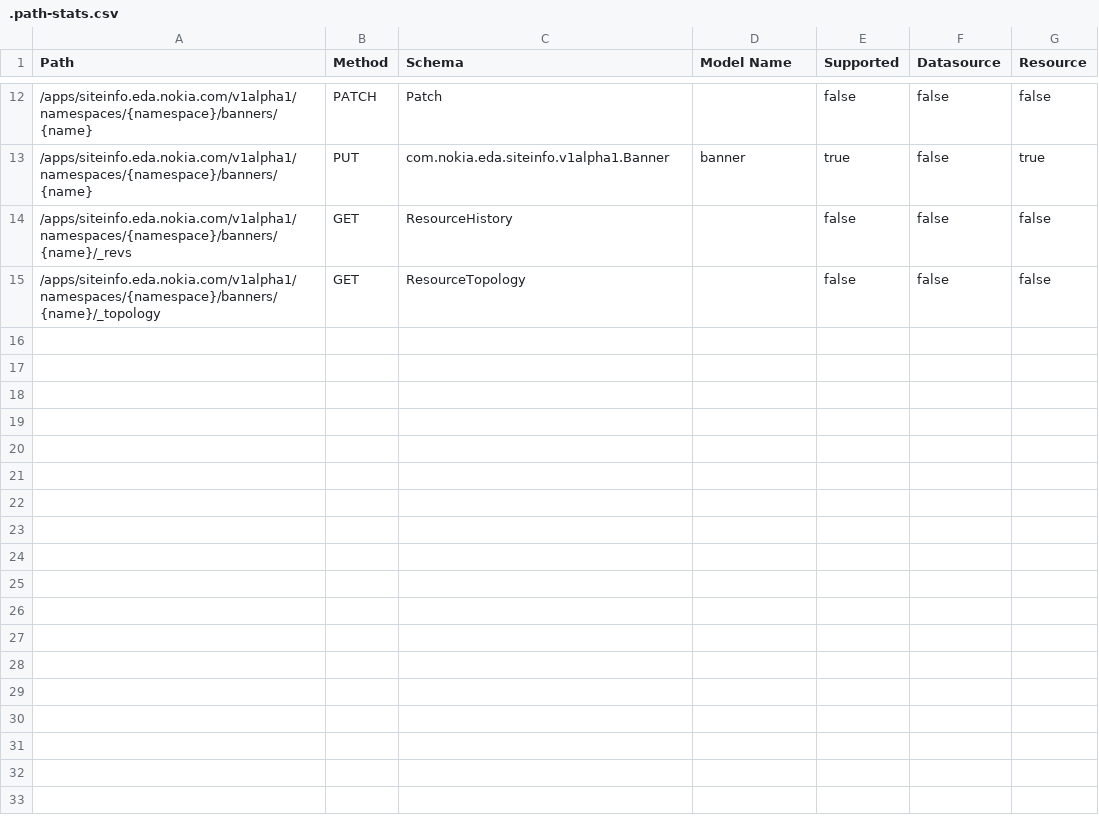
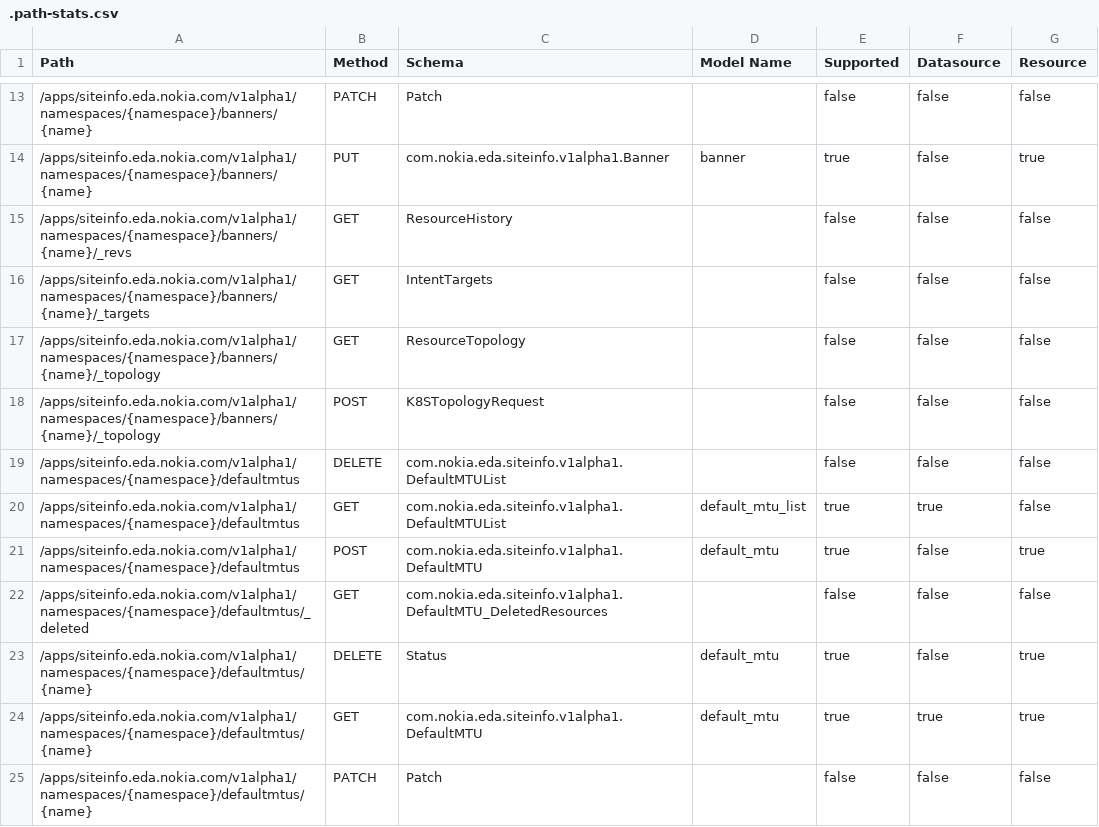
Before and after one commit to nokia-eda/terraform-provider-siteinfo-v1alpha1, a CSV file: .path-stats.csv, drawn as a sheet; only a part is shown, gaps mark what is left out; the diff covers the shown part only.

```diff
--- a/.path-stats.csv
+++ b/.path-stats.csv
@@ -14,2 +15,11 @@ Path,Method,Schema,Model Name,Supported,Datasource,Resource
 /apps/siteinfo.eda.nokia.com/v1alpha1/namespaces/{namespace}/banners/{name}/_revs,GET,ResourceHistory,,false,false,false
+/apps/siteinfo.eda.nokia.com/v1alpha1/namespaces/{namespace}/banners/{name}/_targets,GET,IntentTargets,,false,false,false
 /apps/siteinfo.eda.nokia.com/v1alpha1/namespaces/{namespace}/banners/{name}/_topology,GET,ResourceTopology,,false,false,false
+/apps/siteinfo.eda.nokia.com/v1alpha1/namespaces/{namespace}/banners/{name}/_topology,POST,K8STopologyRequest,,false,false,false
+/apps/siteinfo.eda.nokia.com/v1alpha1/namespaces/{namespace}/defaultmtus,DELETE,com.nokia.eda.siteinfo.v1alpha1.DefaultMTUList,,false,false,false
+/apps/siteinfo.eda.nokia.com/v1alpha1/namespaces/{namespace}/defaultmtus,GET,com.nokia.eda.siteinfo.v1alpha1.DefaultMTUList,default_mtu_list,true,true,false
+/apps/siteinfo.eda.nokia.com/v1alpha1/namespaces/{namespace}/defaultmtus,POST,com.nokia.eda.siteinfo.v1alpha1.DefaultMTU,default_mtu,true,false,true
+/apps/siteinfo.eda.nokia.com/v1alpha1/namespaces/{namespace}/defaultmtus/_deleted,GET,com.nokia.eda.siteinfo.v1alpha1.DefaultMTU_DeletedResources,,false,false,false
+/apps/siteinfo.eda.nokia.com/v1alpha1/namespaces/{namespace}/defaultmtus/{name},DELETE,Status,default_mtu,true,false,true
+/apps/siteinfo.eda.nokia.com/v1alpha1/namespaces/{namespace}/defaultmtus/{name},GET,com.nokia.eda.siteinfo.v1alpha1.DefaultMTU,default_mtu,true,true,true
+/apps/siteinfo.eda.nokia.com/v1alpha1/namespaces/{namespace}/defaultmtus/{name},PATCH,Patch,,false,false,false
```
Also changed, not shown: 19 added rows elsewhere in this file, 33 other files.
